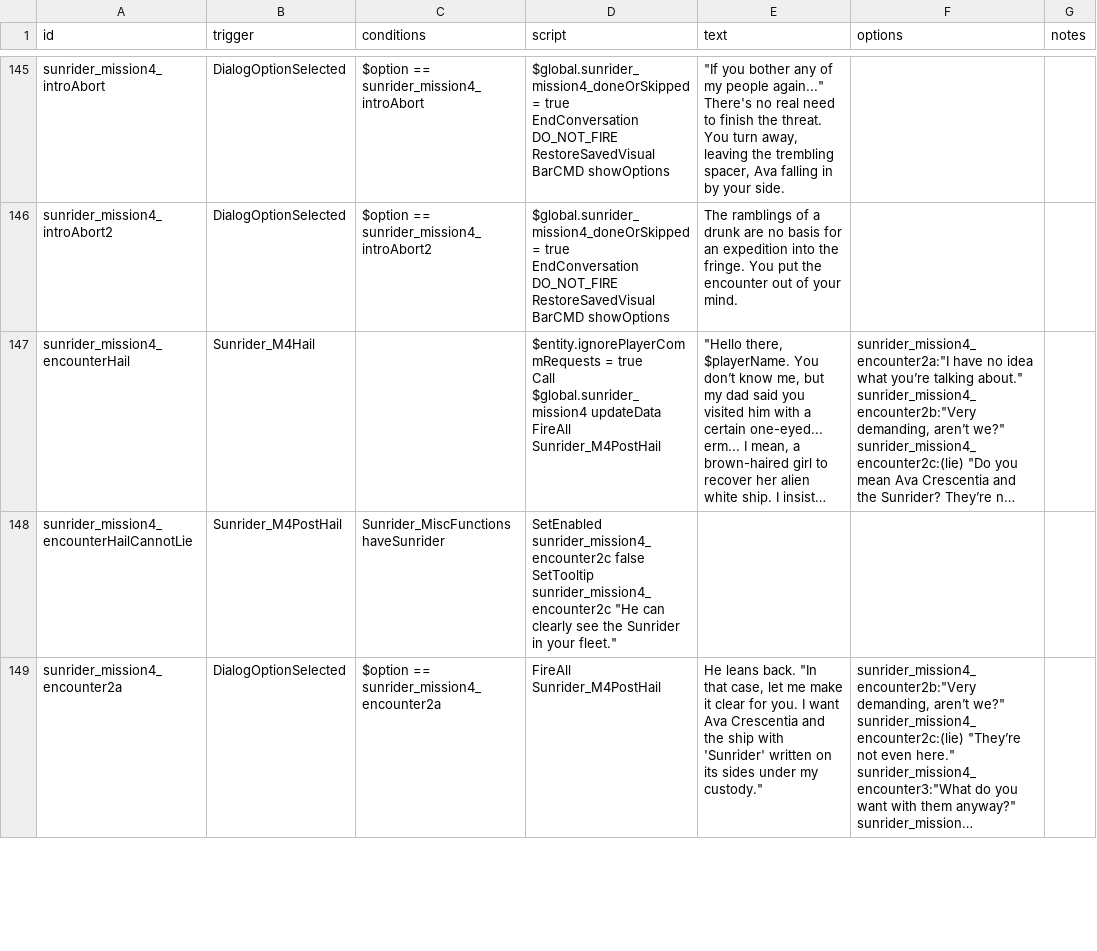
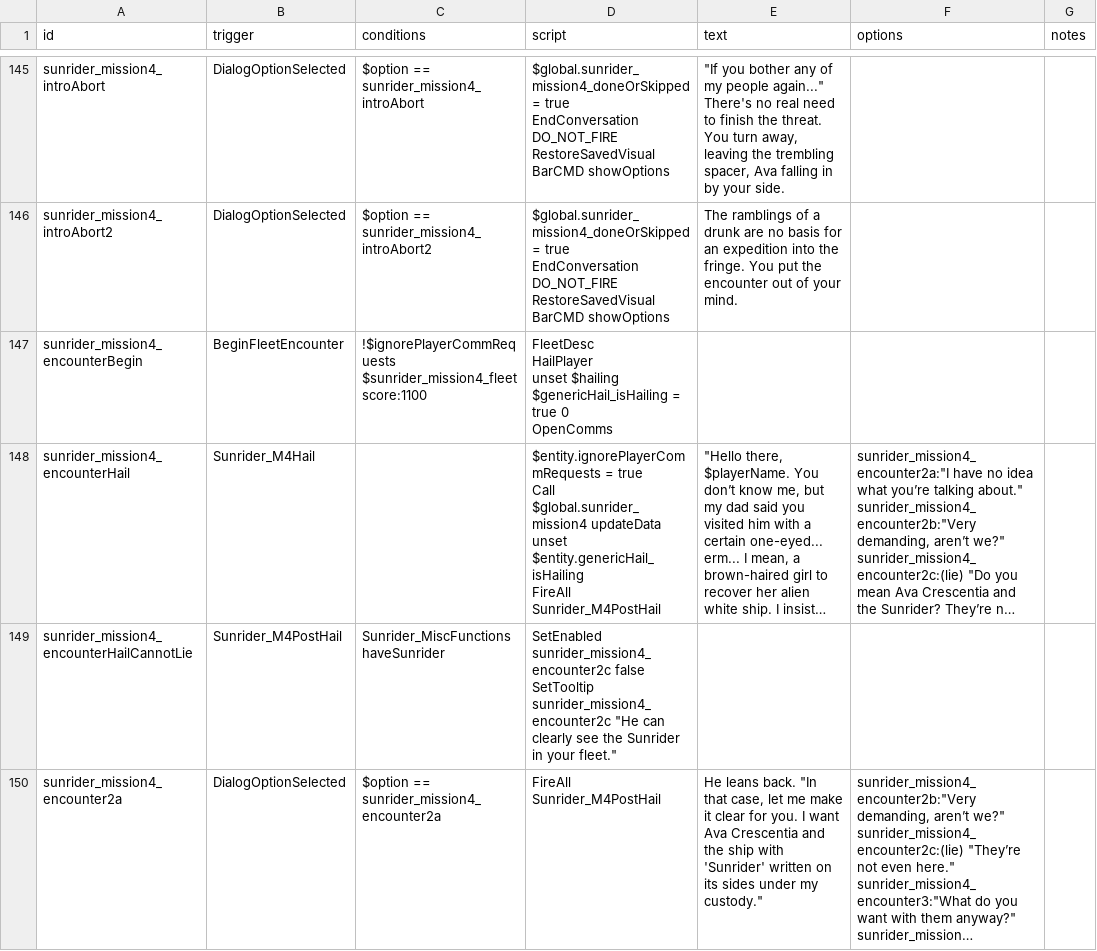
Before and after one commit to Histidine91/SS-Sunrider, a CSV file: data/campaign/rules.csv, drawn as a sheet; only a part is shown, gaps mark what is left out; long unchanged cells end in …; addresses are those after the commit; ↵ is a line break in a cell; the diff names each change by its address in the sheet, - before the commit and + after, or states it on an @@ line.

```diff
--- a/data/campaign/rules.csv
+++ b/data/campaign/rules.csv
+row 147: sunrider_mission4_encounterBegin | BeginFleetEncounter | !$ignorePlayerCommRequests ↵ $sunrider_mission4_fleet score:1100 | FleetDesc ↵ HailPlayer ↵ unset $hailing ↵ $genericHail_isHailing = true 0 ↵ OpenComms
-D148 (script): …$global.sunrider_mission4 updateData ↵ FireAll Sunrider_M4PostHail
+D148 (script): …$global.sunrider_mission4 updateData ↵ unset $entity.genericHail_isHailing ↵ FireAll Sunrider_M4PostHail
```
Also changed, not shown: 1 other file.
